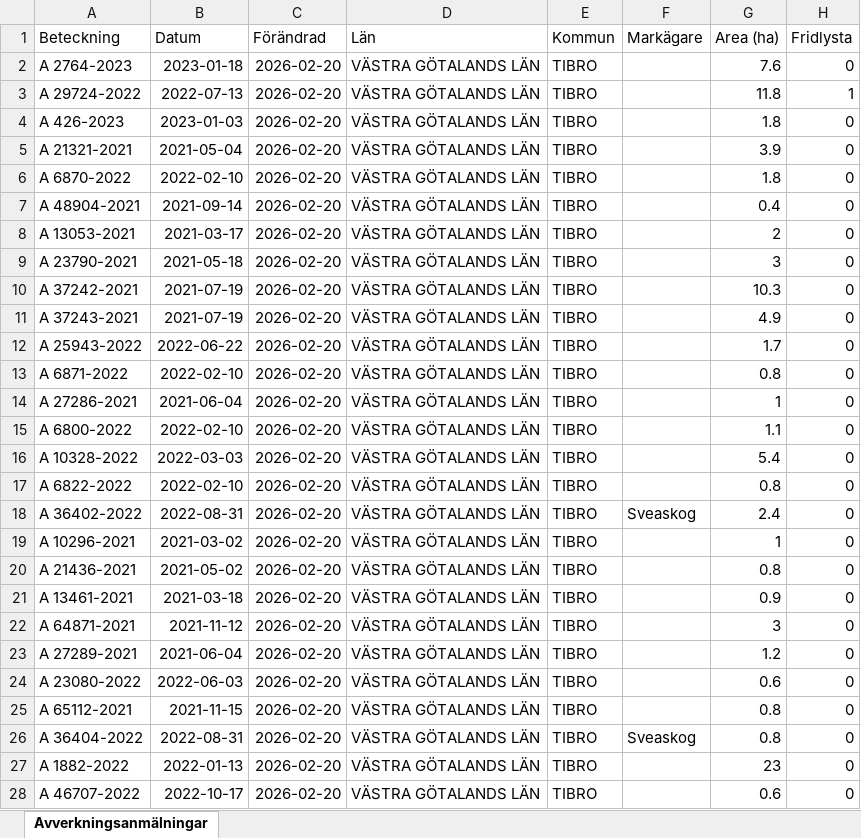
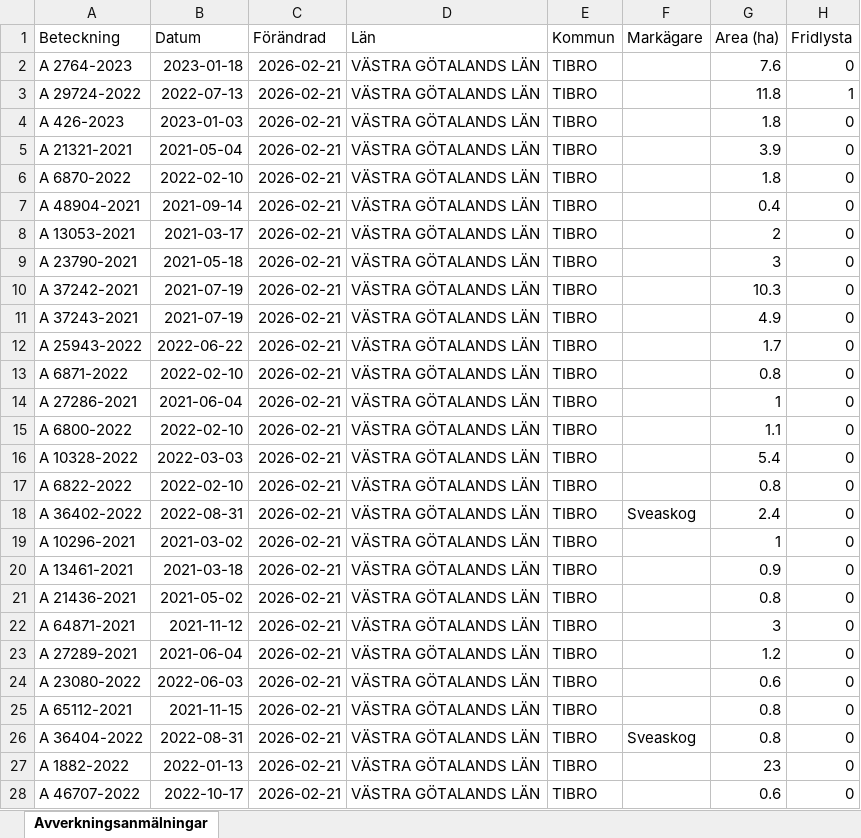
Before and after one commit to klasma/Logging_1472, an Excel workbook: Översikt TIBRO.xlsx, sheet Avverkningsanmälningar, drawn as a sheet; only a part is shown; values as stored, in another font and other column widths than the file's, no borders; the diff covers the shown part only; the diff names each change by its address in the sheet, - before the commit and + after, or states it on an @@ line.

```diff
--- a/Översikt TIBRO.xlsx (sheet Avverkningsanmälningar)
+++ b/Översikt TIBRO.xlsx (sheet Avverkningsanmälningar)
-C2:C28 (Förändrad): 2026-02-20
+C2:C28 (Förändrad): 2026-02-21
-A20 (Beteckning): A 21436-2021
+A20 (Beteckning): A 13461-2021
-B20 (Datum): 2021-05-02
+B20 (Datum): 2021-03-18
-G20 (Area (ha)): 0.8
+G20 (Area (ha)): 0.9
-A21 (Beteckning): A 13461-2021
+A21 (Beteckning): A 21436-2021
-B21 (Datum): 2021-03-18
+B21 (Datum): 2021-05-02
-G21 (Area (ha)): 0.9
+G21 (Area (ha)): 0.8
```
Also changed, not shown: 516 edited cells elsewhere in this sheet, artfynd/A 2764-2023 artfynd.xlsx, artfynd/A 29724-2022 artfynd.xlsx, 17 other files.
